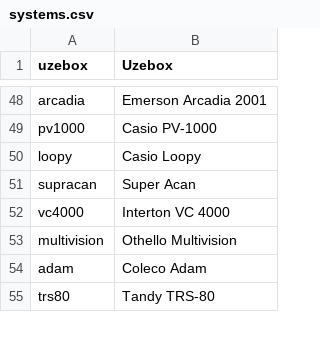
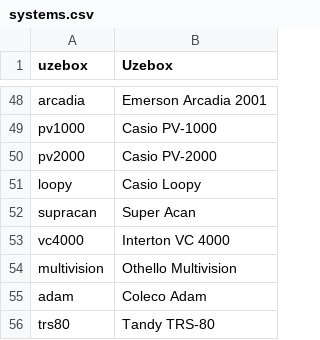
Before and after one commit to WizzardSK/gameflix, a CSV file: systems.csv, drawn as a sheet; only a part is shown, gaps mark what is left out; the diff names each change by its address in the sheet, - before the commit and + after, or states it on an @@ line.

Commit message:
Update systems.csv

```diff
--- a/systems.csv
+++ b/systems.csv
+row 50: pv2000 | Casio PV-2000
```
